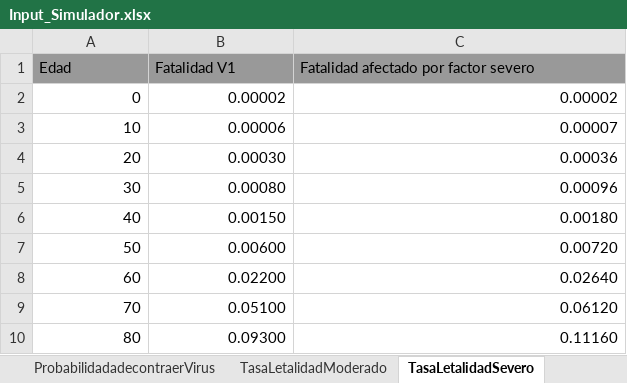
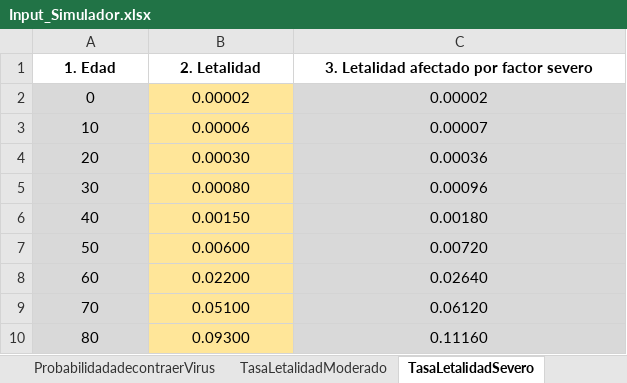
Before and after one commit to patopipp/COVID-19-Simulation-Argentina, an Excel workbook: COVID Contagio Argentina Monte Carlo/Input/Input_Simulador.xlsx, sheet TasaLetalidadSevero, drawn as a sheet; values as stored, in another font and other column widths than the file's, no borders; removed rows and columns are numbered as before the commit, all else as after; the diff names each change by its address in the sheet, - before the commit and + after, or states it on an @@ line.

```diff
--- a/COVID Contagio Argentina Monte Carlo/Input/Input_Simulador.xlsx (sheet TasaLetalidadSevero)
+++ b/COVID Contagio Argentina Monte Carlo/Input/Input_Simulador.xlsx (sheet TasaLetalidadSevero)
-row 1: Edad | Fatalidad V1 | Fatalidad afectado por factor severo
+row 1: 1. Edad | 2. Letalidad | 3. Letalidad afectado por factor severo
-A2:A10 fill: none
+A2:A10 fill: #D9D9D9
-A2:C10 alignment: right
+A2:C10 alignment: center
-B2:B10 fill: none
+B2:B10 fill: #FFE699
-C2:C10 fill: none
+C2:C10 fill: #D9D9D9
```
Also changed, not shown: sheet Información, sheet Enfermedad, sheet Agravamiento, sheet TasaLetalidadModerado, sheet TasaGrave, sheet TasaModerado, 1 more sheet, charts or pictures, 2 other files.
